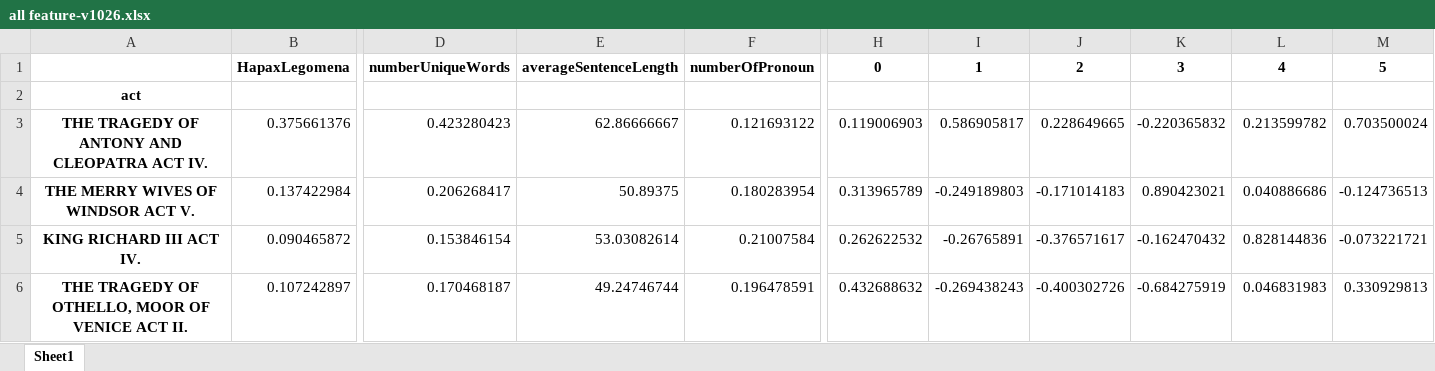
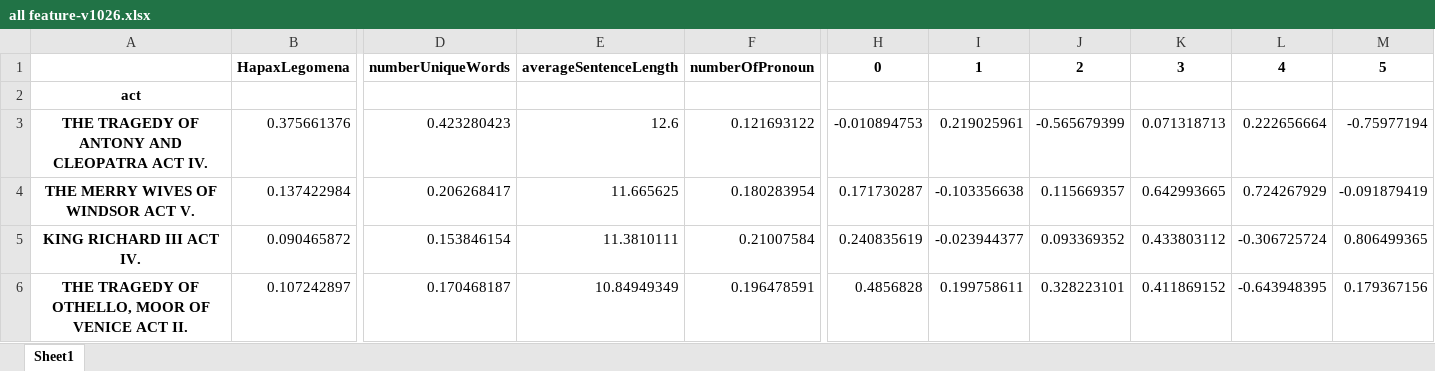
Before and after one commit to bin09122015/HW4, an Excel workbook: all feature-v1026.xlsx, sheet Sheet1, drawn as a sheet; only a part is shown, gaps mark what is left out; values as stored, in another font and other column widths than the file's, no borders; the diff covers the shown part only; the diff names each change by its address in the sheet, - before the commit and + after, or states it on an @@ line.

```diff
--- a/all feature-v1026.xlsx (sheet Sheet1)
+++ b/all feature-v1026.xlsx (sheet Sheet1)
-E3: 62.86666667
+E3: 12.6
-H3: 0.119006903
+H3: -0.010894753
-I3: 0.586905817
+I3: 0.219025961
-J3: 0.228649665
+J3: -0.565679399
-K3: -0.220365832
+K3: 0.071318713
-L3: 0.213599782
+L3: 0.222656664
-M3: 0.703500024
+M3: -0.75977194
-E4: 50.89375
+E4: 11.665625
-H4: 0.313965789
+H4: 0.171730287
-I4: -0.249189803
+I4: -0.103356638
-J4: -0.171014183
+J4: 0.115669357
-K4: 0.890423021
+K4: 0.642993665
-L4: 0.040886686
+L4: 0.724267929
-M4: -0.124736513
+M4: -0.091879419
-E5: 53.03082614
+E5: 11.3810111
-H5: 0.262622532
+H5: 0.240835619
-I5: -0.26765891
+I5: -0.023944377
-J5: -0.376571617
+J5: 0.093369352
-K5: -0.162470432
+K5: 0.433803112
-L5: 0.828144836
+L5: -0.306725724
-M5: -0.073221721
+M5: 0.806499365
-E6: 49.24746744
+E6: 10.84949349
-H6: 0.432688632
+H6: 0.4856828
-I6: -0.269438243
+I6: 0.199758611
-J6: -0.400302726
+J6: 0.328223101
-K6: -0.684275919
+K6: 0.411869152
-L6: 0.046831983
+L6: -0.643948395
-M6: 0.330929813
+M6: 0.179367156
```
Also changed, not shown: 33 added rows and 1302 edited cells elsewhere in this sheet, 2 other files.
